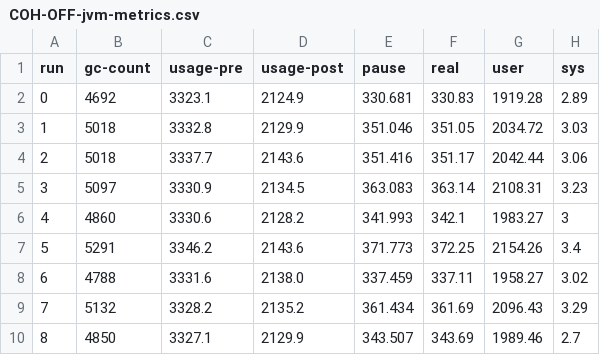
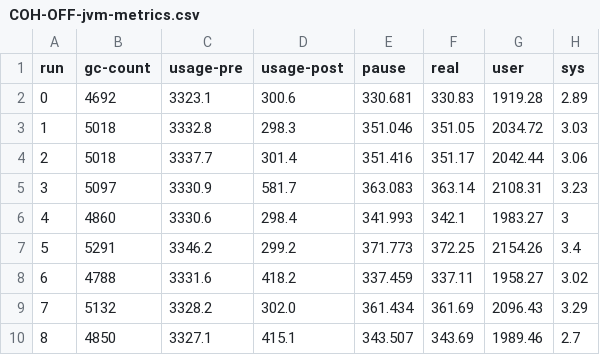
Before and after one commit to tstuefe/analysis-lili, a CSV file: specjbb/results-G1/Heap-4G-with-perf/COH-OFF-jvm-metrics.csv, drawn as a sheet.

```diff
--- a/specjbb/results-G1/Heap-4G-with-perf/COH-OFF-jvm-metrics.csv
+++ b/specjbb/results-G1/Heap-4G-with-perf/COH-OFF-jvm-metrics.csv
@@ -1,10 +1,10 @@
 run,gc-count,usage-pre,usage-post,pause,real,user,sys
-0,4692,3323.1,2124.9,330.681,330.83,1919.28,2.89
-1,5018,3332.8,2129.9,351.046,351.05,2034.72,3.03
-2,5018,3337.7,2143.6,351.416,351.17,2042.44,3.06
-3,5097,3330.9,2134.5,363.083,363.14,2108.31,3.23
-4,4860,3330.6,2128.2,341.993,342.1,1983.27,3
-5,5291,3346.2,2143.6,371.773,372.25,2154.26,3.4
-6,4788,3331.6,2138.0,337.459,337.11,1958.27,3.02
-7,5132,3328.2,2135.2,361.434,361.69,2096.43,3.29
-8,4850,3327.1,2129.9,343.507,343.69,1989.46,2.7
+0,4692,3323.1,300.6,330.681,330.83,1919.28,2.89
+1,5018,3332.8,298.3,351.046,351.05,2034.72,3.03
+2,5018,3337.7,301.4,351.416,351.17,2042.44,3.06
+3,5097,3330.9,581.7,363.083,363.14,2108.31,3.23
+4,4860,3330.6,298.4,341.993,342.1,1983.27,3
+5,5291,3346.2,299.2,371.773,372.25,2154.26,3.4
+6,4788,3331.6,418.2,337.459,337.11,1958.27,3.02
+7,5132,3328.2,302.0,361.434,361.69,2096.43,3.29
+8,4850,3327.1,415.1,343.507,343.69,1989.46,2.7
```
Also changed, not shown: specjbb/results-G1/Heap-4G-with-perf/COH-ON-jvm-metrics.csv, 24 other files.
